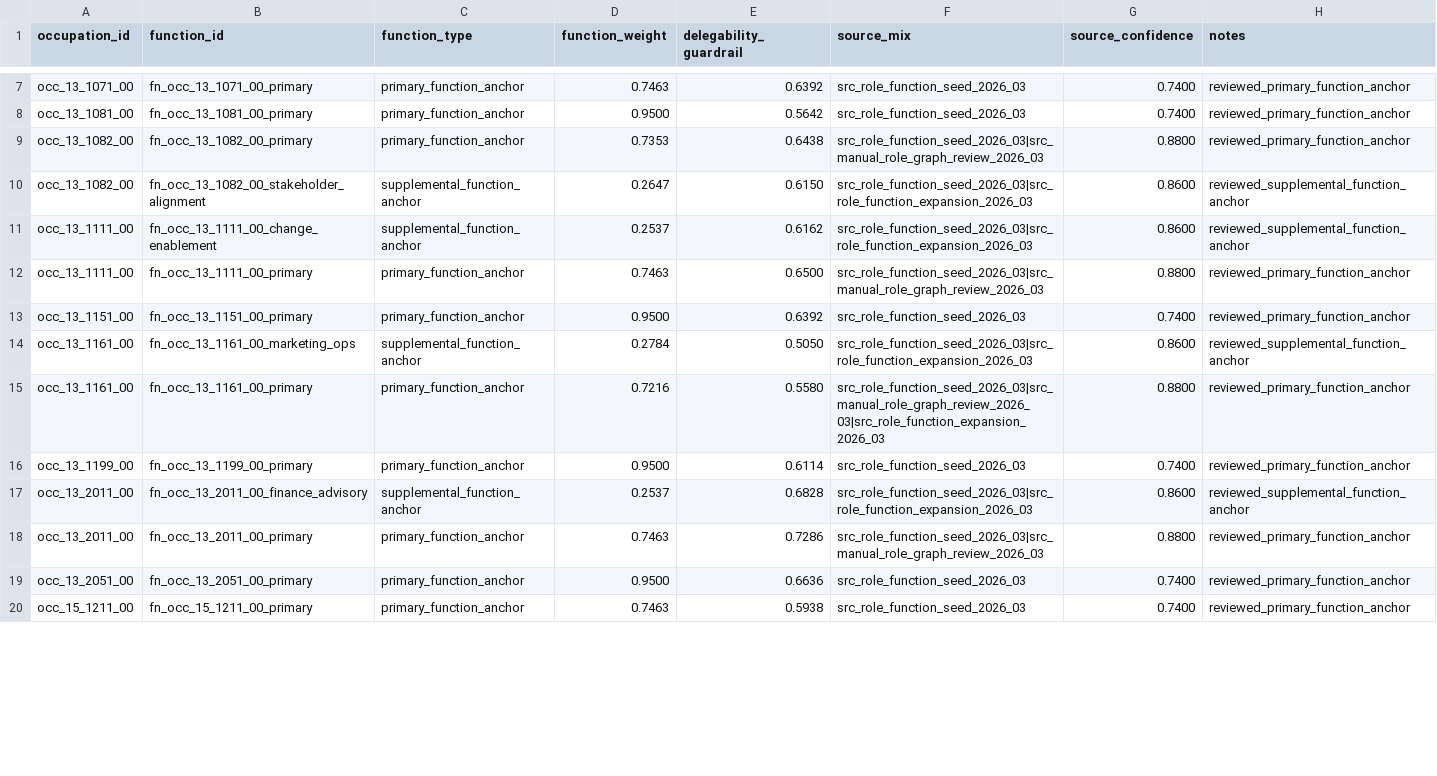
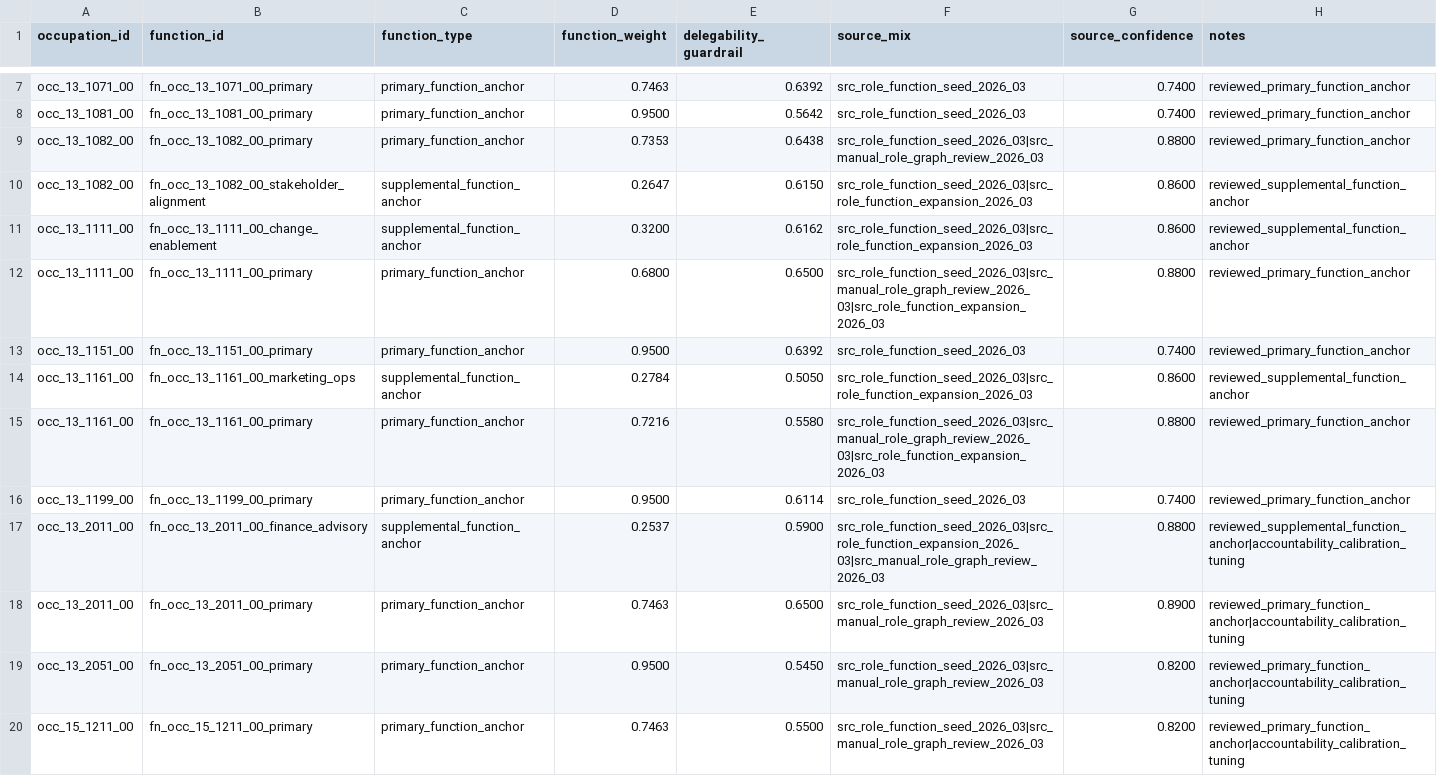
Before and after one commit to wrenthejewels/DLYJ2, a CSV file: data/normalized/occupation_function_map.csv, drawn as a sheet; only a part is shown, gaps mark what is left out; the diff covers the shown part only.

```diff
--- a/data/normalized/occupation_function_map.csv
+++ b/data/normalized/occupation_function_map.csv
@@ -10,4 +10,4 @@
 "occ_13_1082_00","fn_occ_13_1082_00_stakeholder_alignment","supplemental_function_anchor","0.2647","0.6150","src_role_function_seed_2026_03|src_role_function_expansion_2026_03","0.8600","reviewed_supplemental_function_anchor"
-"occ_13_1111_00","fn_occ_13_1111_00_change_enablement","supplemental_function_anchor","0.2537","0.6162","src_role_function_seed_2026_03|src_role_function_expansion_2026_03","0.8600","reviewed_supplemental_function_anchor"
-"occ_13_1111_00","fn_occ_13_1111_00_primary","primary_function_anchor","0.7463","0.6500","src_role_function_seed_2026_03|src_manual_role_graph_review_2026_03","0.8800","reviewed_primary_function_anchor"
+"occ_13_1111_00","fn_occ_13_1111_00_change_enablement","supplemental_function_anchor","0.3200","0.6162","src_role_function_seed_2026_03|src_role_function_expansion_2026_03","0.8600","reviewed_supplemental_function_anchor"
+"occ_13_1111_00","fn_occ_13_1111_00_primary","primary_function_anchor","0.6800","0.6500","src_role_function_seed_2026_03|src_manual_role_graph_review_2026_03|src_role_function_expansion_2026_03","0.8800","reviewed_primary_function_anchor"
 "occ_13_1151_00","fn_occ_13_1151_00_primary","primary_function_anchor","0.9500","0.6392","src_role_function_seed_2026_03","0.7400","reviewed_primary_function_anchor"
@@ -16,5 +16,5 @@
 "occ_13_1199_00","fn_occ_13_1199_00_primary","primary_function_anchor","0.9500","0.6114","src_role_function_seed_2026_03","0.7400","reviewed_primary_function_anchor"
-"occ_13_2011_00","fn_occ_13_2011_00_finance_advisory","supplemental_function_anchor","0.2537","0.6828","src_role_function_seed_2026_03|src_role_function_expansion_2026_03","0.8600","reviewed_supplemental_function_anchor"
-"occ_13_2011_00","fn_occ_13_2011_00_primary","primary_function_anchor","0.7463","0.7286","src_role_function_seed_2026_03|src_manual_role_graph_review_2026_03","0.8800","reviewed_primary_function_anchor"
-"occ_13_2051_00","fn_occ_13_2051_00_primary","primary_function_anchor","0.9500","0.6636","src_role_function_seed_2026_03","0.7400","reviewed_primary_function_anchor"
-"occ_15_1211_00","fn_occ_15_1211_00_primary","primary_function_anchor","0.7463","0.5938","src_role_function_seed_2026_03","0.7400","reviewed_primary_function_anchor"
+"occ_13_2011_00","fn_occ_13_2011_00_finance_advisory","supplemental_function_anchor","0.2537","0.5900","src_role_function_seed_2026_03|src_role_function_expansion_2026_03|src_manual_role_graph_review_2026_03","0.8800","reviewed_supplemental_function_anchor|accountability_calibration_tuning"
+"occ_13_2011_00","fn_occ_13_2011_00_primary","primary_function_anchor","0.7463","0.6500","src_role_function_seed_2026_03|src_manual_role_graph_review_2026_03","0.8900","reviewed_primary_function_anchor|accountability_calibration_tuning"
+"occ_13_2051_00","fn_occ_13_2051_00_primary","primary_function_anchor","0.9500","0.5450","src_role_function_seed_2026_03|src_manual_role_graph_review_2026_03","0.8200","reviewed_primary_function_anchor|accountability_calibration_tuning"
+"occ_15_1211_00","fn_occ_15_1211_00_primary","primary_function_anchor","0.7463","0.5500","src_role_function_seed_2026_03|src_manual_role_graph_review_2026_03","0.8200","reviewed_primary_function_anchor|accountability_calibration_tuning"
```
Also changed, not shown: 1 added row and 47 edited cells elsewhere in this file, data/normalized/function_accountability_profiles.csv, data/normalized/occupation_role_variants.csv, 17 other files.
